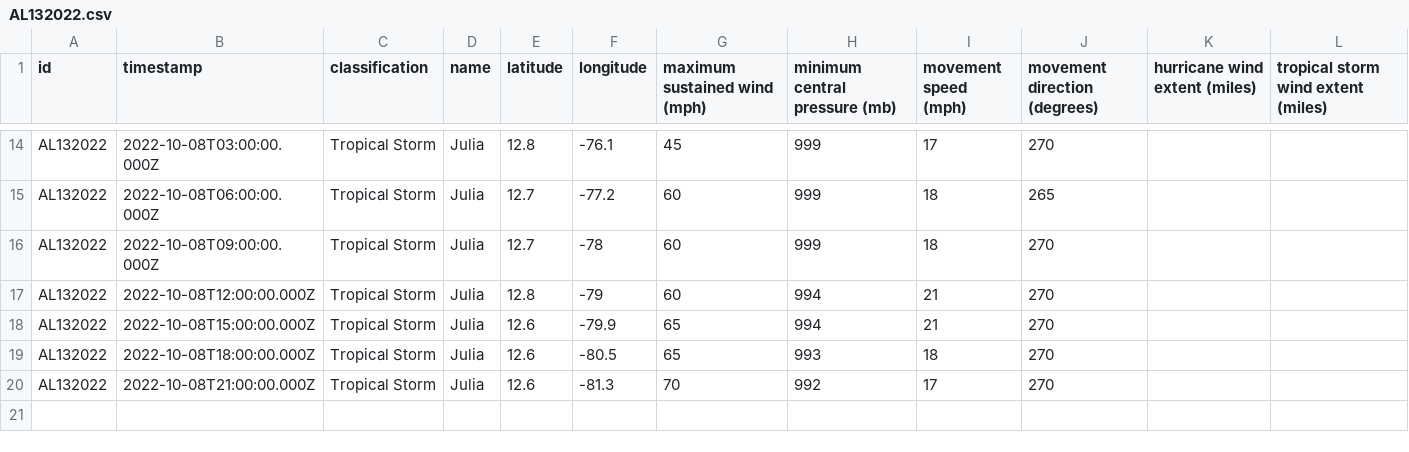
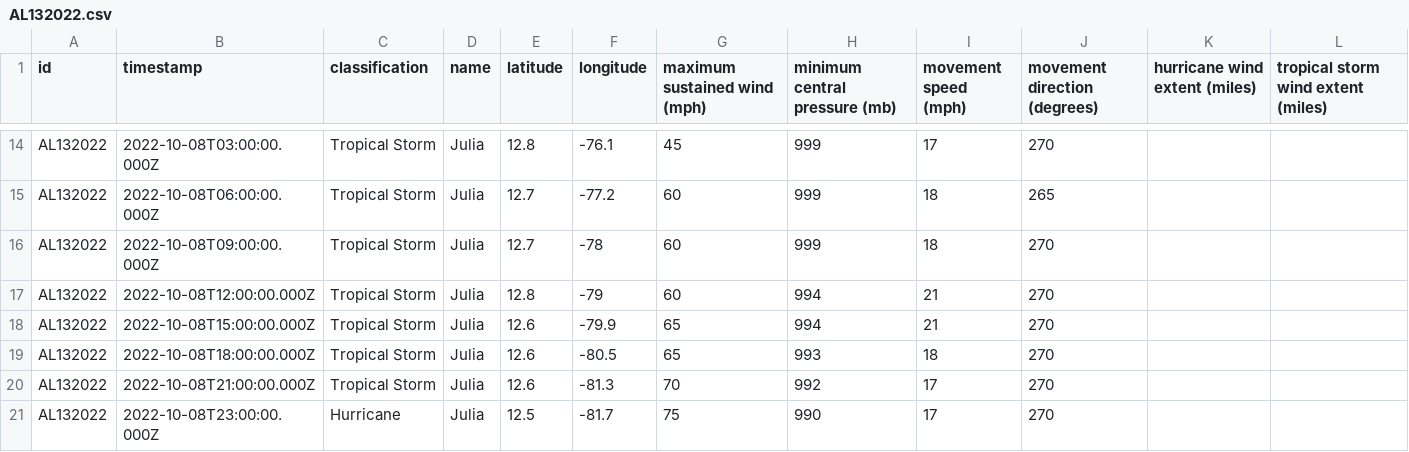
Before and after one commit to mgwalker/atlantic-hurricanes, a CSV file: data/csv/AL132022.csv, drawn as a sheet; only a part is shown, gaps mark what is left out.

```diff
--- a/data/csv/AL132022.csv
+++ b/data/csv/AL132022.csv
@@ -20 +20,2 @@ AL132022,2022-10-08T18:00:00.000Z,Tropical Storm,Julia,12.6,-80.5,65,993,18,270,
 AL132022,2022-10-08T21:00:00.000Z,Tropical Storm,Julia,12.6,-81.3,70,992,17,270,,
+AL132022,2022-10-08T23:00:00.000Z,Hurricane,Julia,12.5,-81.7,75,990,17,270,,
```
Also changed, not shown: 5 other files.
